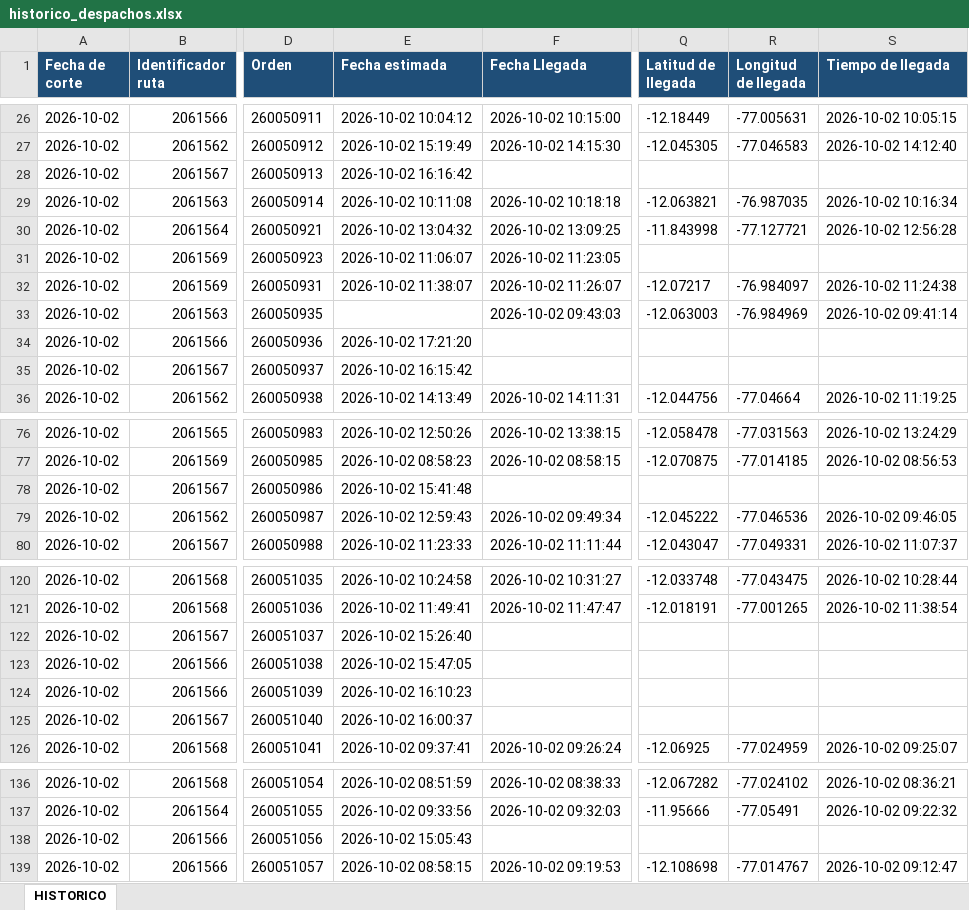
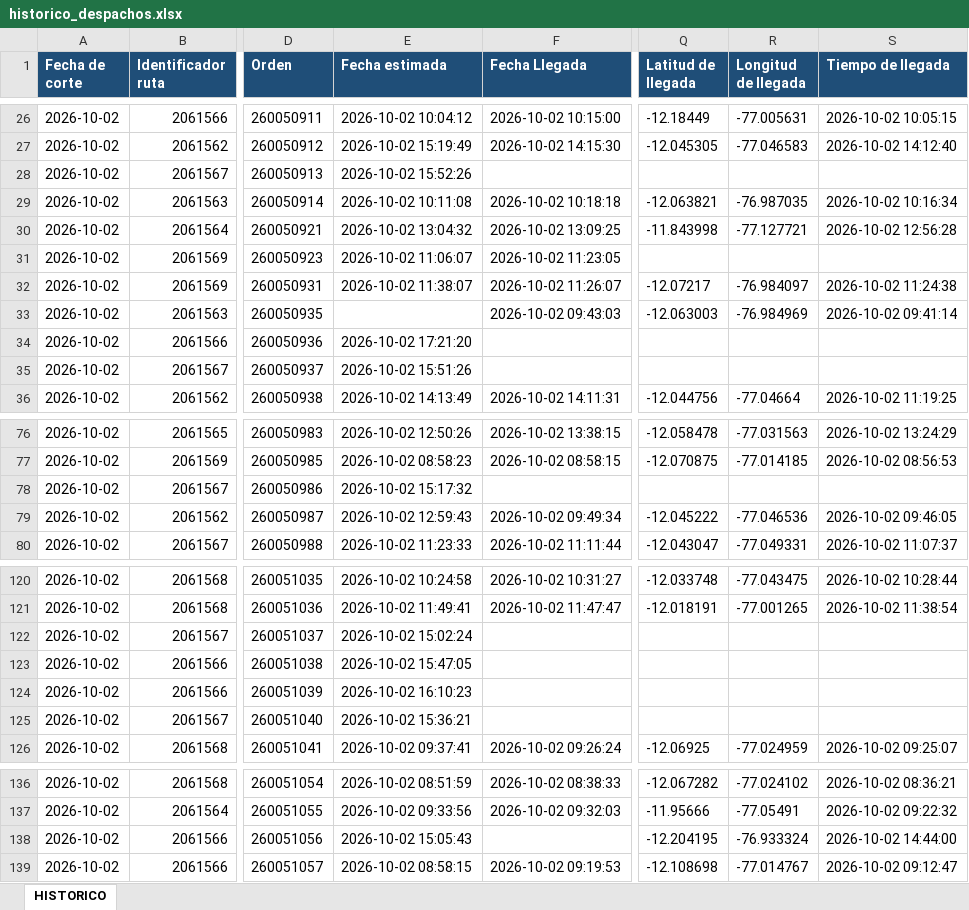
Before and after one commit to distribucionuyusa-png/Reportes-distribuci-n, an Excel workbook: historico/historico_despachos.xlsx, sheet HISTORICO, drawn as a sheet; only a part is shown, gaps mark what is left out; values as stored, in another font and other column widths than the file's, no borders; table styles not drawn; the diff covers the shown part only; the diff names each change by its address in the sheet, - before the commit and + after, or states it on an @@ line.

```diff
--- a/historico/historico_despachos.xlsx (sheet HISTORICO)
+++ b/historico/historico_despachos.xlsx (sheet HISTORICO)
-E28 (Fecha estimada): 2026-10-02 16:16:42
+E28 (Fecha estimada): 2026-10-02 15:52:26
-E35 (Fecha estimada): 2026-10-02 16:15:42
+E35 (Fecha estimada): 2026-10-02 15:51:26
-E78 (Fecha estimada): 2026-10-02 15:41:48
+E78 (Fecha estimada): 2026-10-02 15:17:32
-E122 (Fecha estimada): 2026-10-02 15:26:40
+E122 (Fecha estimada): 2026-10-02 15:02:24
-E125 (Fecha estimada): 2026-10-02 16:00:37
+E125 (Fecha estimada): 2026-10-02 15:36:21
-Q138 (Latitud de llegada): (empty)
+Q138 (Latitud de llegada): -12.204195
-R138 (Longitud de llegada): (empty)
+R138 (Longitud de llegada): -76.933324
-S138 (Tiempo de llegada): (empty)
+S138 (Tiempo de llegada): 2026-10-02 14:44:00
```
Also changed, not shown: 65 edited cells elsewhere in this sheet, 1 other file.
